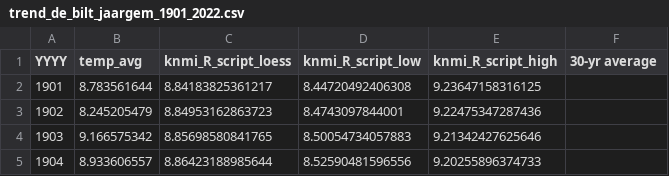
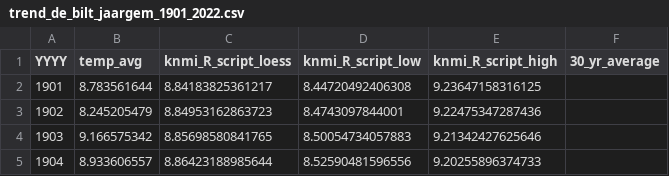
Before and after one commit to rcsmit/streamlit_scripts, a CSV file: input/trend_de_bilt_jaargem_1901_2022.csv, drawn as a sheet; only a part is shown.

```diff
--- a/input/trend_de_bilt_jaargem_1901_2022.csv
+++ b/input/trend_de_bilt_jaargem_1901_2022.csv
@@ -1,2 +1,2 @@
-"YYYY","temp_avg","knmi_R_script_loess","knmi_R_script_low","knmi_R_script_high","30-yr average"
+"YYYY","temp_avg","knmi_R_script_loess","knmi_R_script_low","knmi_R_script_high","30_yr_average"
 1901,8.783561644,8.84183825361217,8.44720492406308,9.23647158316125,
```
